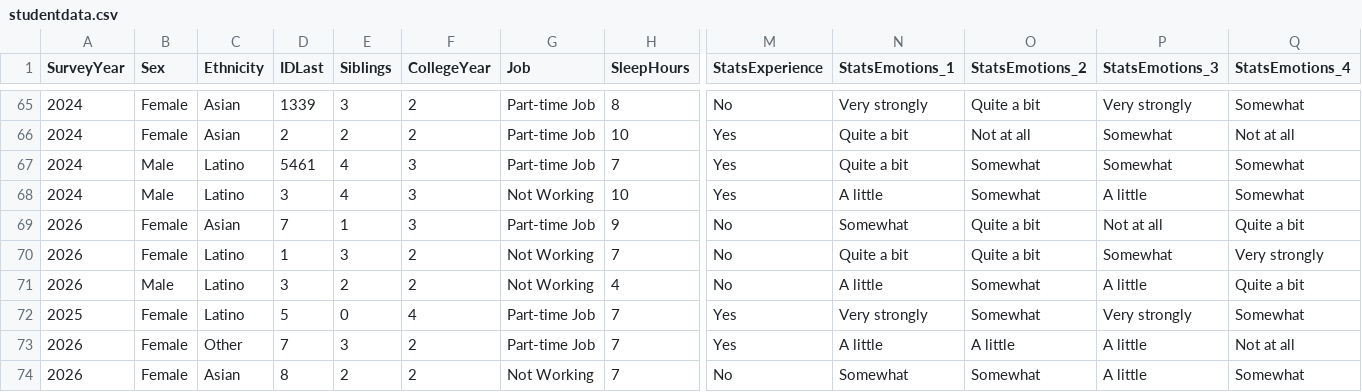
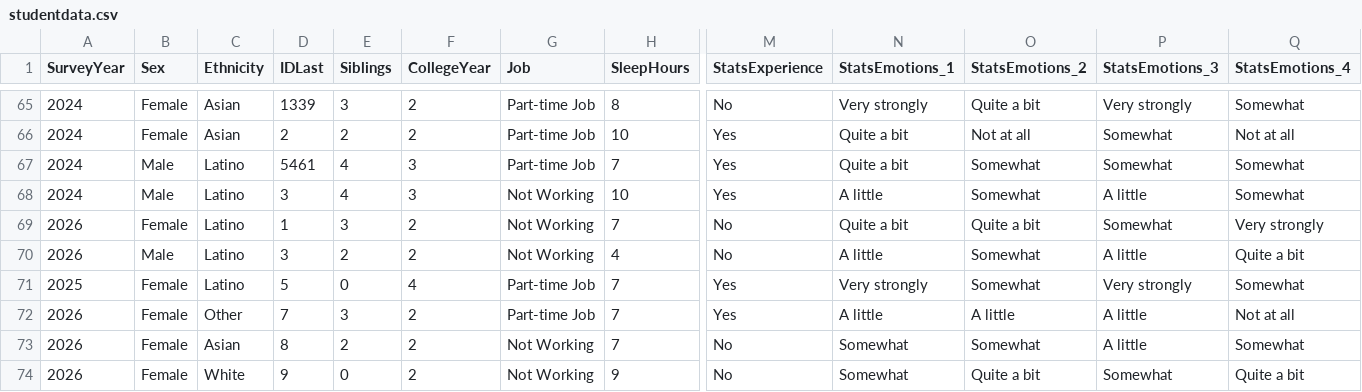
Before and after one commit to smburns47/statistical-mindset, a CSV file: docs/data/studentdata.csv, drawn as a sheet; only a part is shown, gaps mark what is left out; the shorter side is filled out with more unchanged rows; rows hold the shown columns only; the diff names each change by its address in the sheet, - before the commit and + after, or states it on an @@ line.

```diff
--- a/docs/data/studentdata.csv
+++ b/docs/data/studentdata.csv
-row 69: 2026 | Female | Asian | 7 | 1 | 3 | Part-time Job | 9 | No | Somewhat | Quite a bit | Not at all | Quite a bit
```
Also changed, not shown: 4 other files.
